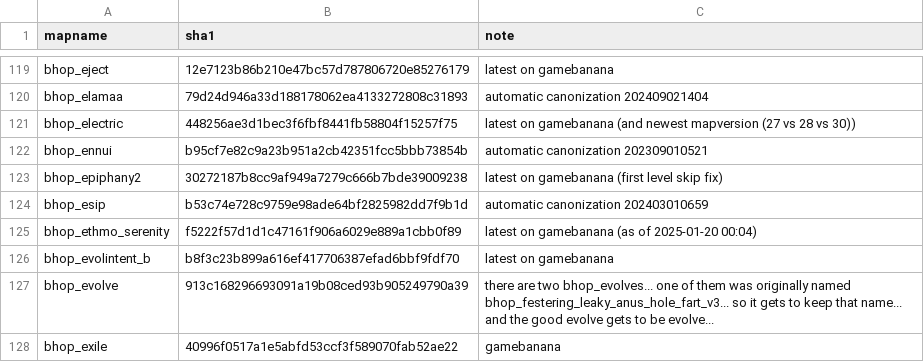
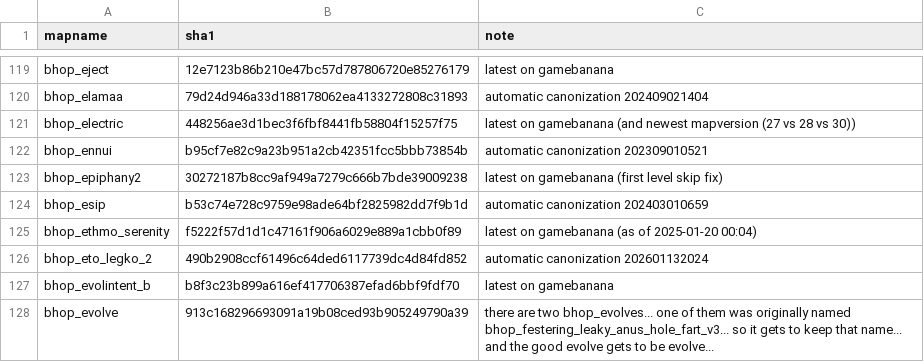
Before and after one commit to srcwr/maps-cstrike, a CSV file: canon.csv, drawn as a sheet; only a part is shown, gaps mark what is left out; the shorter side is filled out with more unchanged rows; the diff names each change by its address in the sheet, - before the commit and + after, or states it on an @@ line.

```diff
--- a/canon.csv
+++ b/canon.csv
+row 126: bhop_eto_legko_2 | 490b2908ccf61496c64ded6117739dc4d84fd852 | automatic canonization 202601132024
```
Also changed, not shown: gamebanana-modified-times.csv, recently_added.csv, 2 other files.
